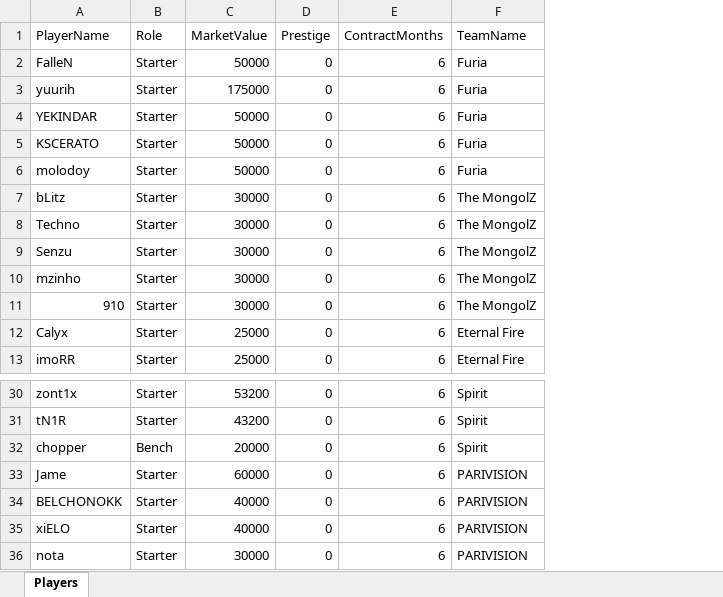
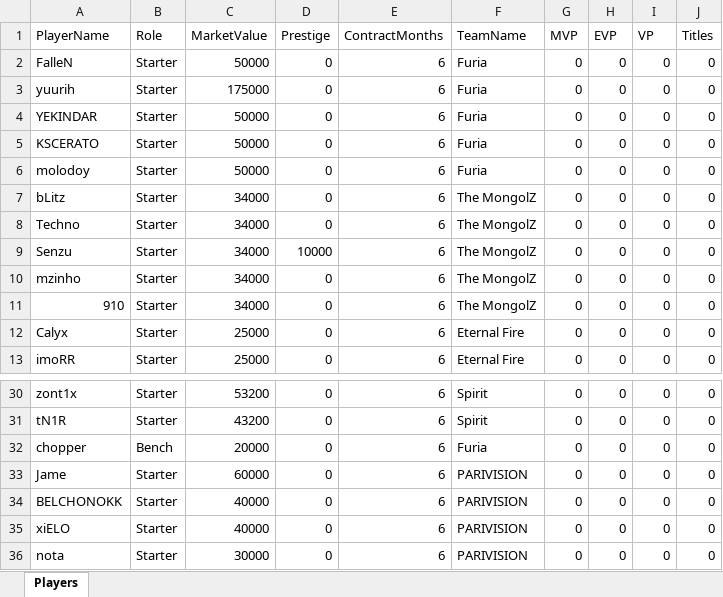
Before and after one commit to johncbraga/cs-tools, an Excel workbook: file/players_updated.xlsx, sheet Players, drawn as a sheet; only a part is shown, gaps mark what is left out; values as stored, in another font and other column widths than the file's, no borders; the diff names each change by its address in the sheet, - before the commit and + after, or states it on an @@ line.

```diff
--- a/file/players_updated.xlsx (sheet Players)
+++ b/file/players_updated.xlsx (sheet Players)
+column G (MVP), rows 2-13: all 0; rows 30-36: all 0
+column H (EVP), rows 2-13: all 0; rows 30-36: all 0
+column I (VP), rows 2-13: all 0; rows 30-36: all 0
+column J (Titles), rows 2-13: all 0; rows 30-36: all 0
-C7:C11 (MarketValue): 30000
+C7:C11 (MarketValue): 34000
-D9 (Prestige): 0
+D9 (Prestige): 10000
-F32 (TeamName): Spirit
+F32 (TeamName): Furia
```
Also changed, not shown: file/finances_updated.xlsx, 1 other file.
